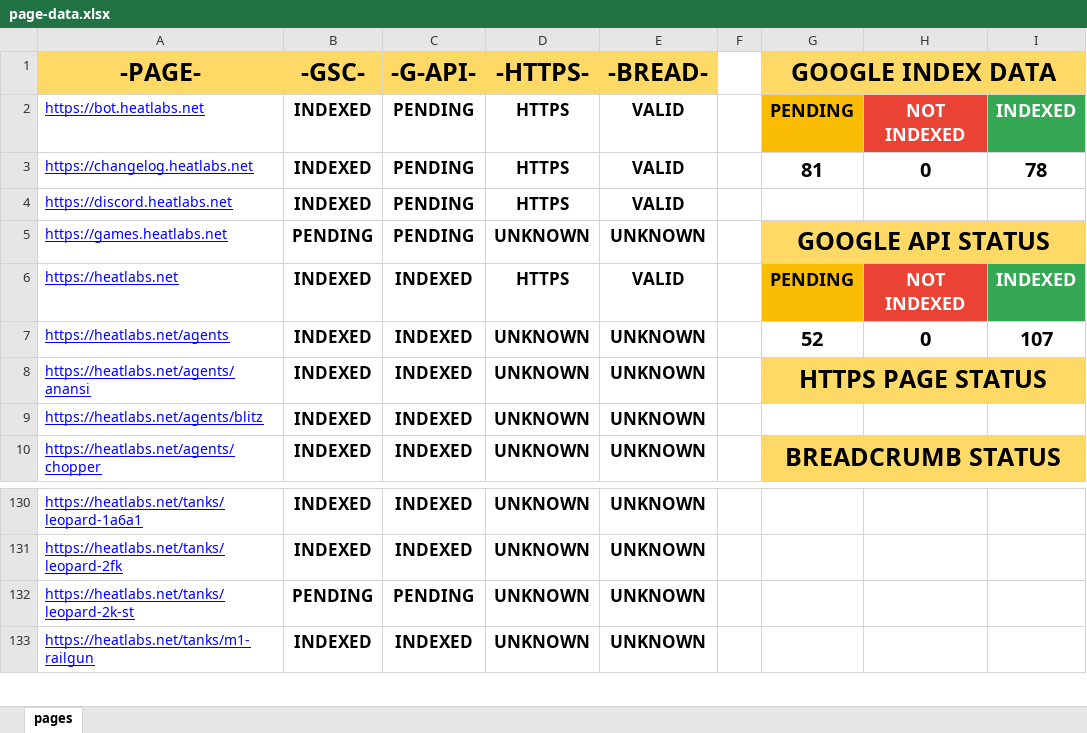
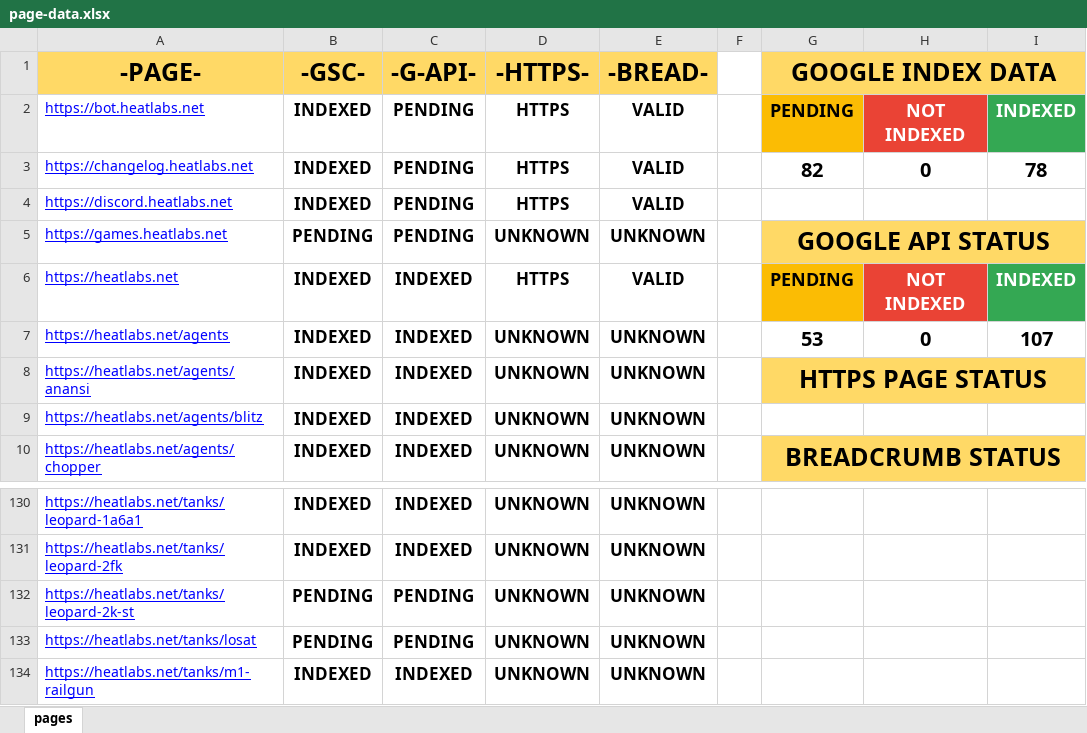
Before and after one commit to HEATLabs/HEAT-Labs-Configs, an Excel workbook: page-data.xlsx, sheet pages, drawn as a sheet; only a part is shown, gaps mark what is left out; values as stored, in another font and other column widths than the file's, no borders; charts and pictures not drawn; the diff names each change by its address in the sheet, - before the commit and + after, or states it on an @@ line.

Commit message:
updated page data files

```diff
--- a/page-data.xlsx (sheet pages)
+++ b/page-data.xlsx (sheet pages)
-G3 (GOOGLE INDEX DATA): 81
+G3 (GOOGLE INDEX DATA): 82
-G7 (GOOGLE INDEX DATA): 52
+G7 (GOOGLE INDEX DATA): 53
+row 133: https://heatlabs.net/tanks/losat | PENDING | PENDING | UNKNOWN | UNKNOWN
```
Also changed, not shown: 1 other file.
